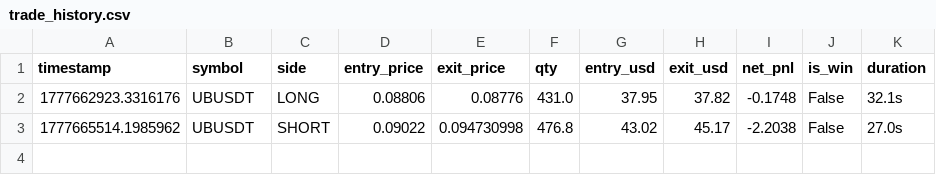
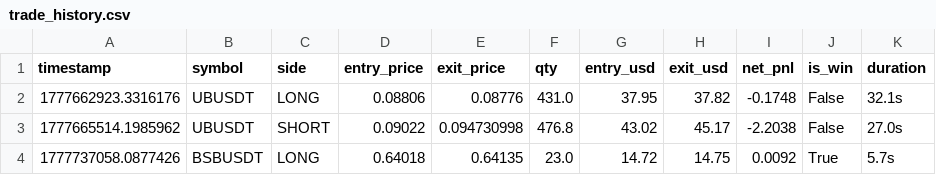
Before and after one commit to hotelUpz/bex_bot, a CSV file: logs/trade_history.csv, drawn as a sheet; the diff names each change by its address in the sheet, - before the commit and + after, or states it on an @@ line.

```diff
--- a/logs/trade_history.csv
+++ b/logs/trade_history.csv
+row 4: 1777737058.0877426 | BSBUSDT | LONG | 0.64018 | 0.64135 | 23.0 | 14.72 | 14.75 | 0.0092 | True | 5.7s
```
Also changed, not shown: 15 other files.
